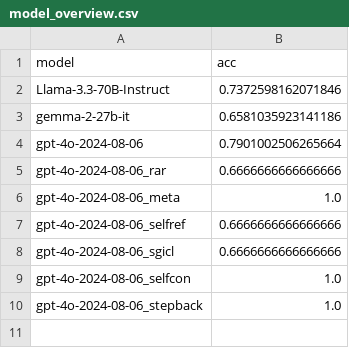
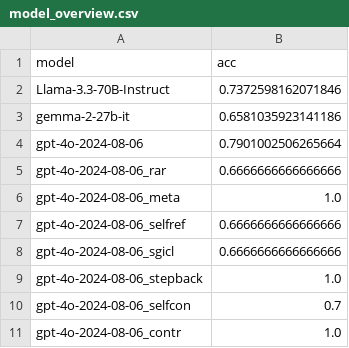
Before and after one commit to linusbui/Robo-CSK-Benchmark, a CSV file: meta_reasoning/results_multi/model_overview.csv, drawn as a sheet.

```diff
--- a/meta_reasoning/results_multi/model_overview.csv
+++ b/meta_reasoning/results_multi/model_overview.csv
@@ -8,3 +8,4 @@ gpt-4o-2024-08-06_selfref,0.6666666666666666
 gpt-4o-2024-08-06_sgicl,0.6666666666666666
-gpt-4o-2024-08-06_selfcon,1.0
 gpt-4o-2024-08-06_stepback,1.0
+gpt-4o-2024-08-06_selfcon,0.7
+gpt-4o-2024-08-06_contr,1.0
```
Also changed, not shown: meta_reasoning/results_multi/gpt-4o-2024-08-06_selfcon.csv, 6 other files.
